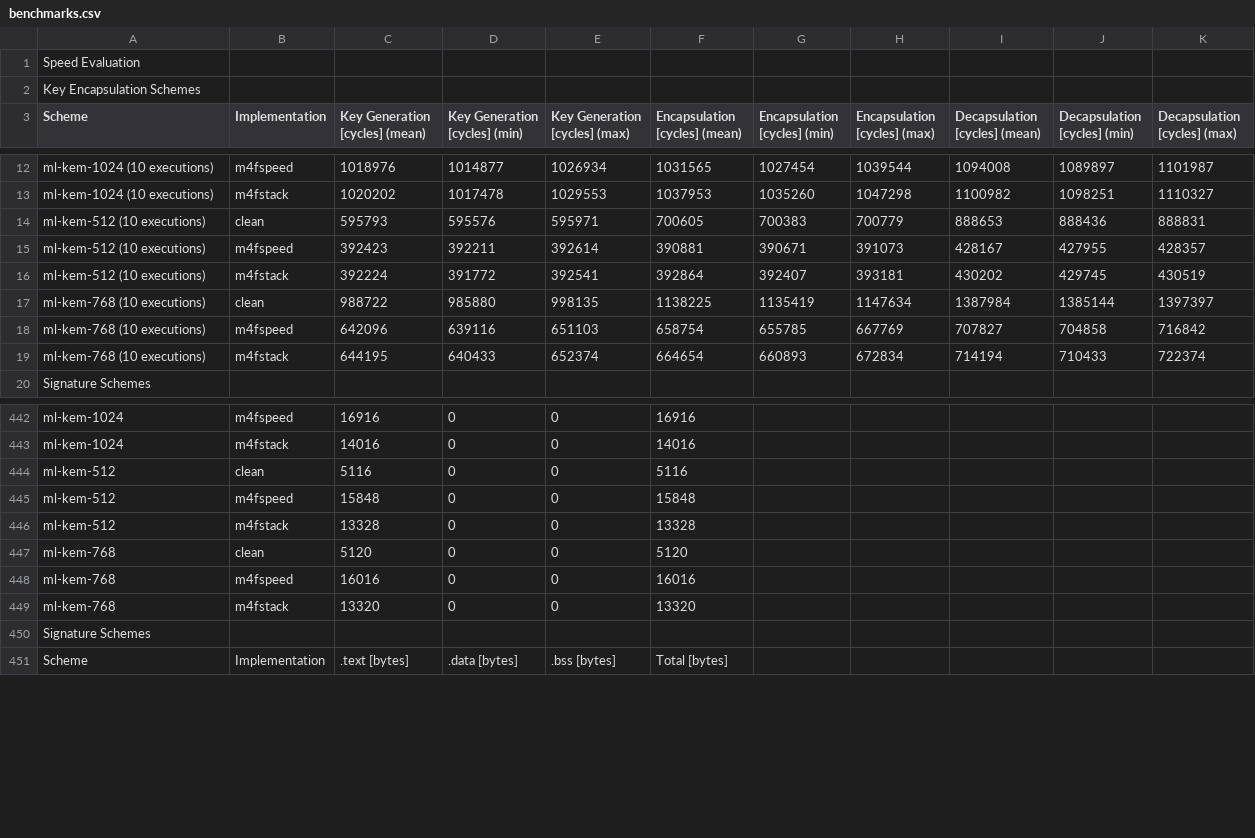
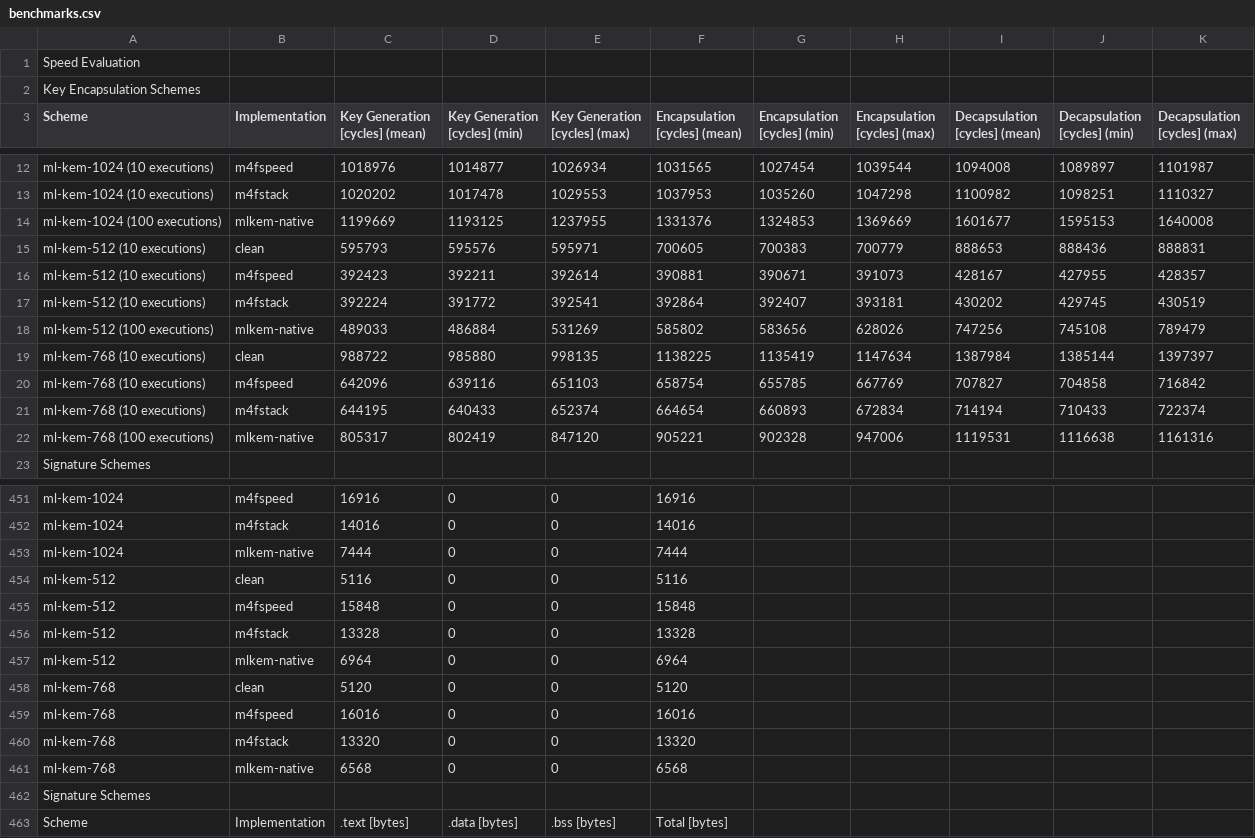
Before and after one commit to mupq/pqm4, a CSV file: benchmarks.csv, drawn as a sheet; only a part is shown, gaps mark what is left out; the diff covers the shown part only; the diff names each change by its address in the sheet, - before the commit and + after, or states it on an @@ line.

Commit message:
add benchmarks

```diff
--- a/benchmarks.csv
+++ b/benchmarks.csv
+row 14: ml-kem-1024 (100 executions) | mlkem-native | 1199669 | 1193125 | 1237955 | 1331376 | 1324853 | 1369669 | 1601677 | 1595153 | 1640008
+row 18: ml-kem-512 (100 executions) | mlkem-native | 489033 | 486884 | 531269 | 585802 | 583656 | 628026 | 747256 | 745108 | 789479
+row 22: ml-kem-768 (100 executions) | mlkem-native | 805317 | 802419 | 847120 | 905221 | 902328 | 947006 | 1119531 | 1116638 | 1161316
+row 453: ml-kem-1024 | mlkem-native | 7444 | 0 | 0 | 7444
+row 457: ml-kem-512 | mlkem-native | 6964 | 0 | 0 | 6964
+row 461: ml-kem-768 | mlkem-native | 6568 | 0 | 0 | 6568
```
Also changed, not shown: 6 added rows elsewhere in this file, 1 other file.
